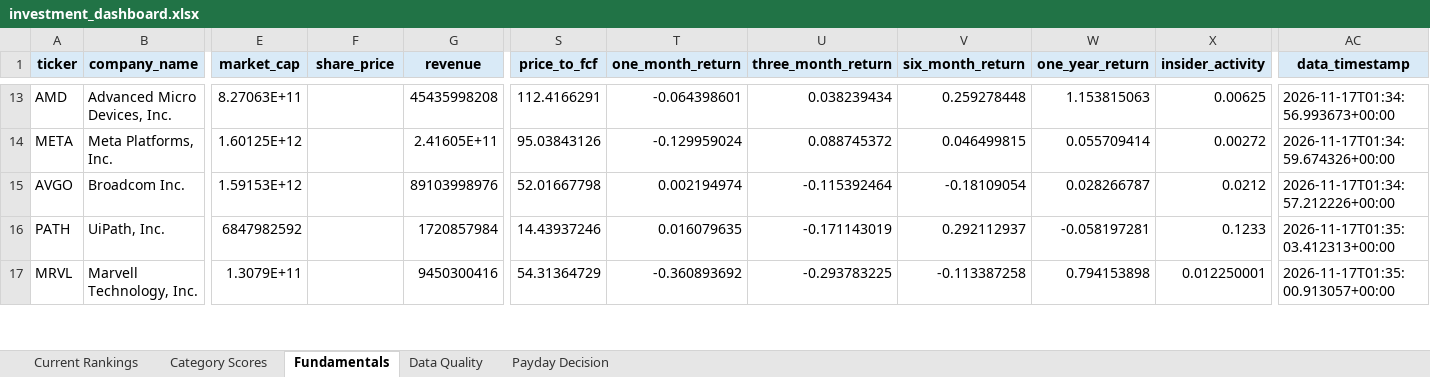
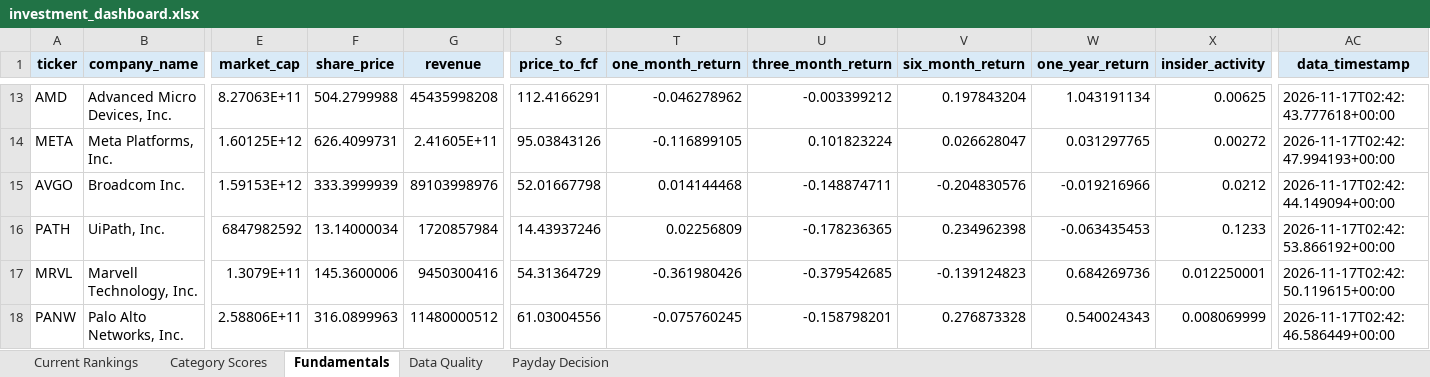
Before and after one commit to Grzesiak33/Version-2-Stock-Investment-Model, an Excel workbook: reports/investment_dashboard.xlsx, sheet Fundamentals, drawn as a sheet; only a part is shown, gaps mark what is left out; values as stored, in another font and other column widths than the file's, no borders; rows hold the shown columns only; the diff covers the shown part only; the diff names each change by its address in the sheet, - before the commit and + after, or states it on an @@ line.

```diff
--- a/reports/investment_dashboard.xlsx (sheet Fundamentals)
+++ b/reports/investment_dashboard.xlsx (sheet Fundamentals)
-F13 (share_price): (empty)
+F13 (share_price): 504.2799988
-T13 (one_month_return): -0.064398601
+T13 (one_month_return): -0.046278962
-U13 (three_month_return): 0.038239434
+U13 (three_month_return): -0.003399212
-V13 (six_month_return): 0.259278448
+V13 (six_month_return): 0.197843204
-W13 (one_year_return): 1.153815063
+W13 (one_year_return): 1.043191134
-AC13 (data_timestamp): 2026-11-17T01:34:56.993673+00:00
+AC13 (data_timestamp): 2026-11-17T02:42:43.777618+00:00
-F14 (share_price): (empty)
+F14 (share_price): 626.4099731
-T14 (one_month_return): -0.129959024
+T14 (one_month_return): -0.116899105
-U14 (three_month_return): 0.088745372
+U14 (three_month_return): 0.101823224
-V14 (six_month_return): 0.046499815
+V14 (six_month_return): 0.026628047
-W14 (one_year_return): 0.055709414
+W14 (one_year_return): 0.031297765
-AC14 (data_timestamp): 2026-11-17T01:34:59.674326+00:00
+AC14 (data_timestamp): 2026-11-17T02:42:47.994193+00:00
-F15 (share_price): (empty)
+F15 (share_price): 333.3999939
-T15 (one_month_return): 0.002194974
+T15 (one_month_return): 0.014144468
-U15 (three_month_return): -0.115392464
+U15 (three_month_return): -0.148874711
-V15 (six_month_return): -0.18109054
+V15 (six_month_return): -0.204830576
-W15 (one_year_return): 0.028266787
+W15 (one_year_return): -0.019216966
-AC15 (data_timestamp): 2026-11-17T01:34:57.212226+00:00
+AC15 (data_timestamp): 2026-11-17T02:42:44.149094+00:00
-F16 (share_price): (empty)
+F16 (share_price): 13.14000034
-T16 (one_month_return): 0.016079635
+T16 (one_month_return): 0.02256809
-U16 (three_month_return): -0.171143019
+U16 (three_month_return): -0.178236365
-V16 (six_month_return): 0.292112937
+V16 (six_month_return): 0.234962398
-W16 (one_year_return): -0.058197281
+W16 (one_year_return): -0.063435453
-AC16 (data_timestamp): 2026-11-17T01:35:03.412313+00:00
+AC16 (data_timestamp): 2026-11-17T02:42:53.866192+00:00
-F17 (share_price): (empty)
+F17 (share_price): 145.3600006
-T17 (one_month_return): -0.360893692
+T17 (one_month_return): -0.361980426
-U17 (three_month_return): -0.293783225
+U17 (three_month_return): -0.379542685
-V17 (six_month_return): -0.113387258
+V17 (six_month_return): -0.139124823
-W17 (one_year_return): 0.794153898
+W17 (one_year_return): 0.684269736
-AC17 (data_timestamp): 2026-11-17T01:35:00.913057+00:00
+AC17 (data_timestamp): 2026-11-17T02:42:50.119615+00:00
+row 18: PANW | Palo Alto Networks, Inc. | 2.58806E+11 | 316.0899963 | 11480000512 | 61.03004556 | -0.075760245 | -0.158798201 | 0.276873328 | 0.540024343 | 0.008069999 | 2026-11-17T02:42:46.586449+00:00
```
Also changed, not shown: 5 added rows, 6 removed rows and 119 edited cells elsewhere in this sheet, sheet Category Scores, sheet Current Rankings, sheet Data Quality, sheet Payday Decision, 32 other files.
